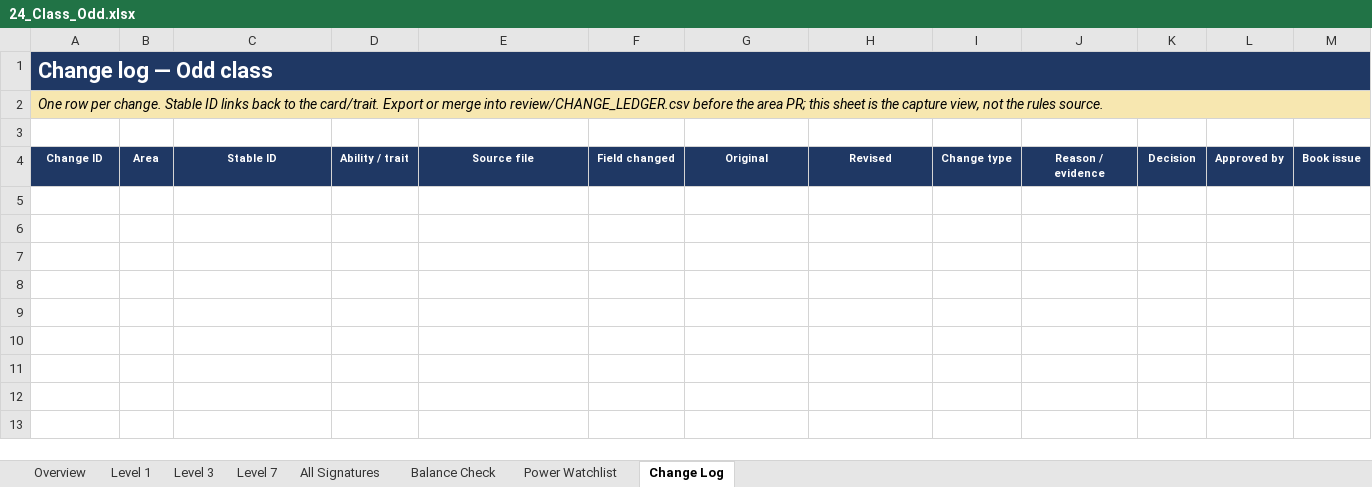
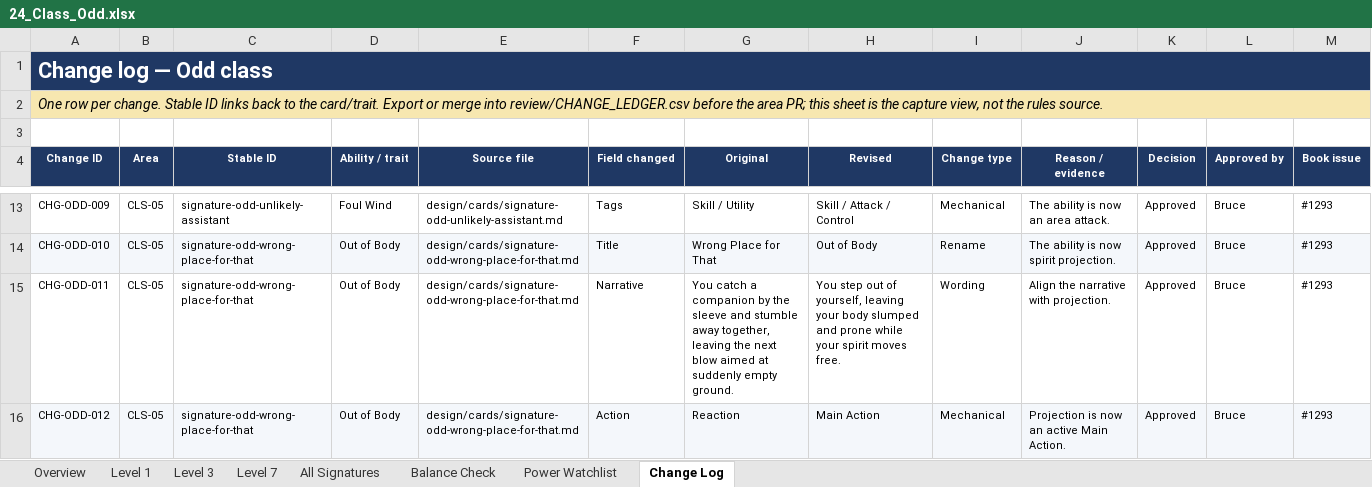
Before and after one commit to bruceamoser/heroes-of-legend, an Excel workbook: review/abilities/workbooks/24_Class_Odd.xlsx, sheet Change Log, drawn as a sheet; only a part is shown, gaps mark what is left out; values as stored, in another font and other column widths than the file's, no borders; rows hold the shown columns only; the diff covers the shown part only; the diff names each change by its address in the sheet, - before the commit and + after, or states it on an @@ line.

Commit message:
Record the approved CLS-05 Odd review
Row 9, Not Quite Yet, approved 2026-10-27 with the delay ending at the beginning of the ally's next turn.

Ledger now carries 71 approved Odd changes; workbook Change Log is populated. Book design changes are deliberately deferred.

```diff
--- a/review/abilities/workbooks/24_Class_Odd.xlsx (sheet Change Log)
+++ b/review/abilities/workbooks/24_Class_Odd.xlsx (sheet Change Log)
+row 13: CHG-ODD-009 | CLS-05 | signature-odd-unlikely-assistant | Foul Wind | design/cards/signature-odd-unlikely-assistant.md | Tags | Skill / Utility | Skill / Attack / Control | Mechanical | The ability is now an area attack. | Approved | Bruce | #1293
+row 14: CHG-ODD-010 | CLS-05 | signature-odd-wrong-place-for-that | Out of Body | design/cards/signature-odd-wrong-place-for-that.md | Title | Wrong Place for That | Out of Body | Rename | The ability is now spirit projection. | Approved | Bruce | #1293
+row 15: CHG-ODD-011 | CLS-05 | signature-odd-wrong-place-for-that | Out of Body | design/cards/signature-odd-wrong-place-for-that.md | Narrative | You catch a companion by the sleeve and stumble away together, leaving the next blow aimed at suddenly empty ground. | You step out of yourself, leaving your body slumped and prone while your spirit moves free. | Wording | Align the narrative with projection. | Approved | Bruce | #1293
+row 16: CHG-ODD-012 | CLS-05 | signature-odd-wrong-place-for-that | Out of Body | design/cards/signature-odd-wrong-place-for-that.md | Action | Reaction | Main Action | Mechanical | Projection is now an active Main Action. | Approved | Bruce | #1293
```
Also changed, not shown: 67 added rows elsewhere in this sheet, sheet Level 7, sheet All Signatures, 3 other files.
